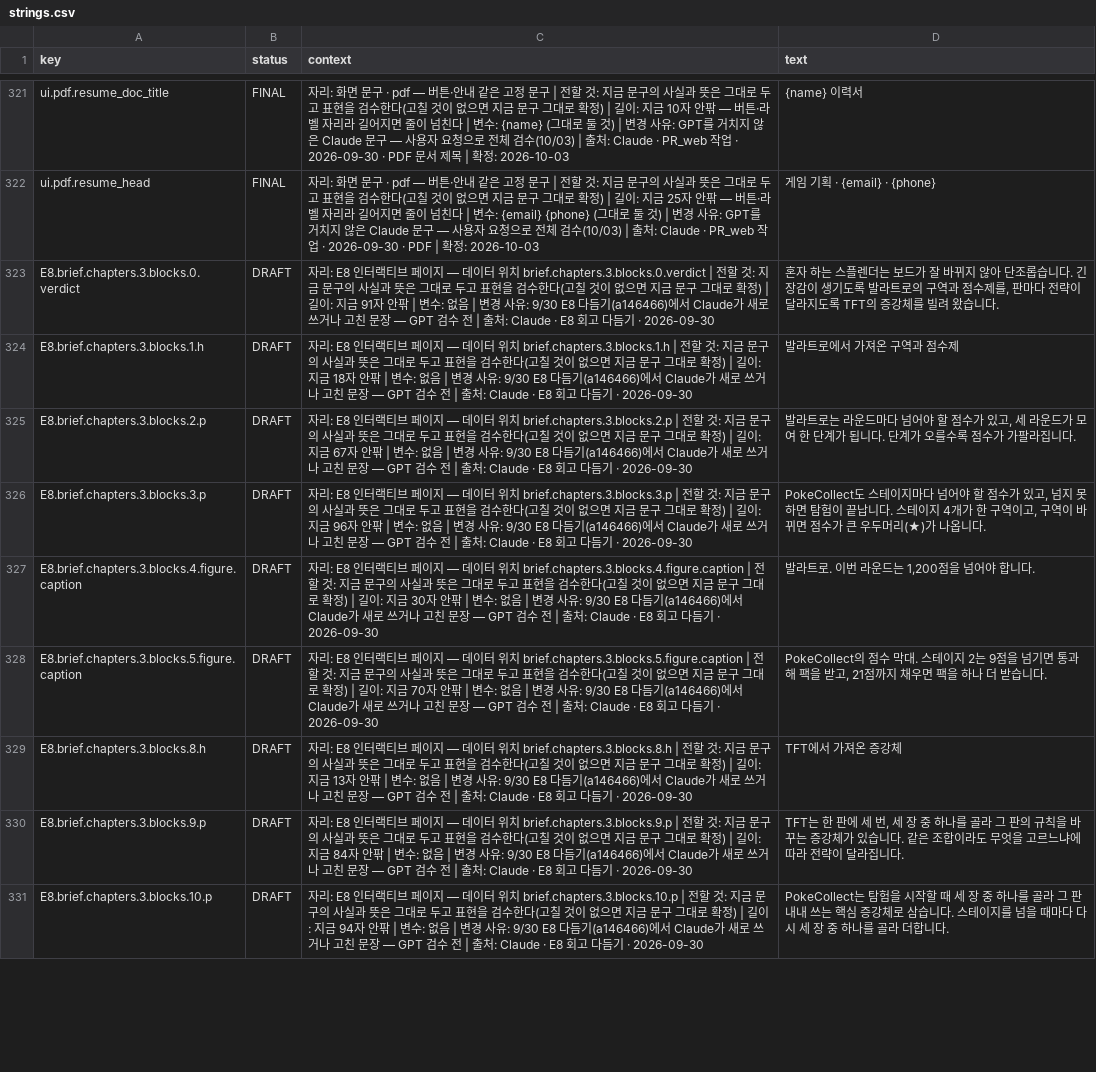
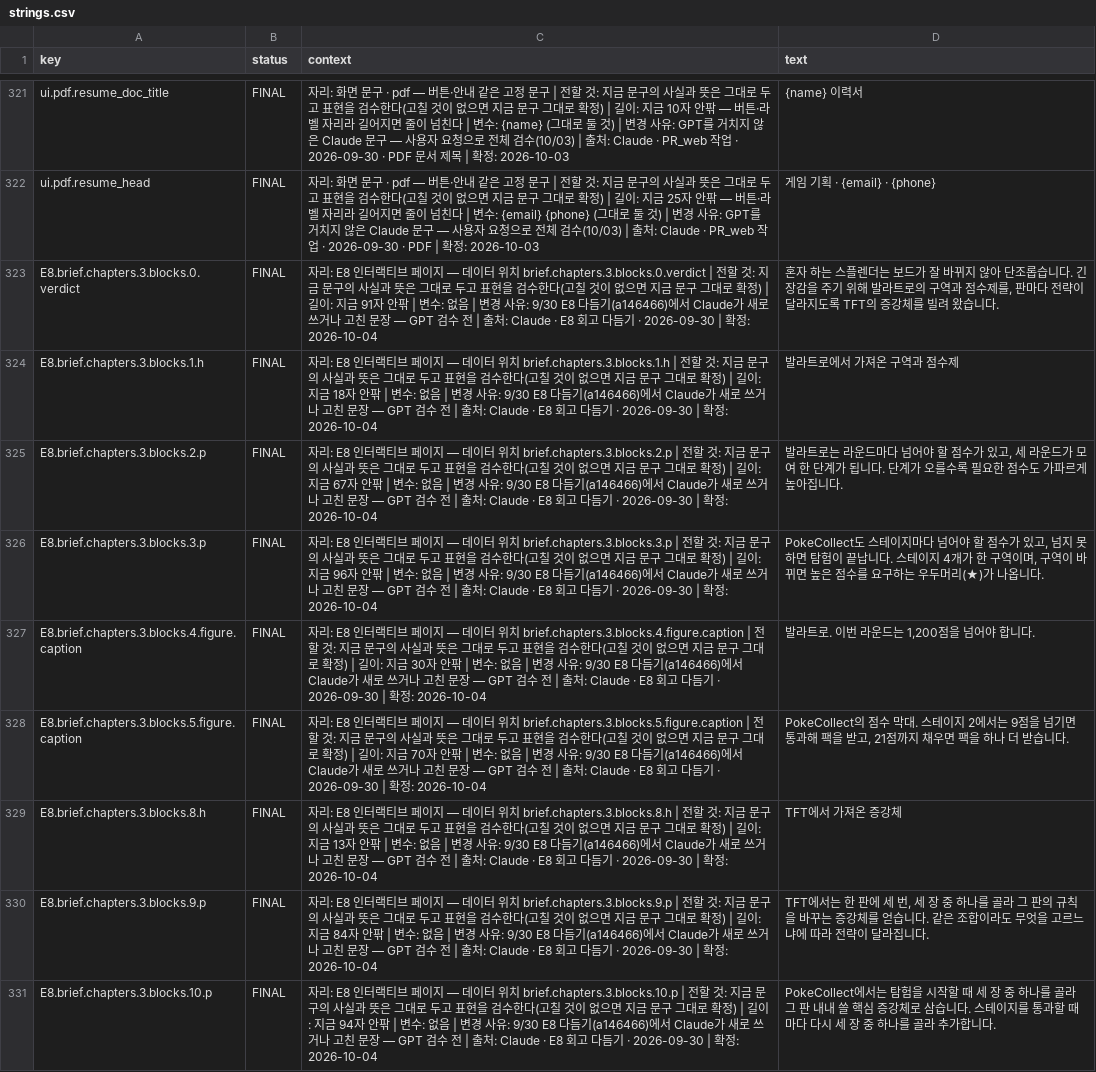
Before and after one commit to gyummini/pr-web, a CSV file: Text/strings.csv, drawn as a sheet; only a part is shown, gaps mark what is left out; the diff covers the shown part only; the diff names each change by its address in the sheet, - before the commit and + after, or states it on an @@ line.

```diff
--- a/Text/strings.csv
+++ b/Text/strings.csv
-B323:B331 (status): DRAFT
+B323:B331 (status): FINAL
-C323 (context): …기 · 2026-09-30
+C323 (context): …기 · 2026-09-30 | 확정: 2026-10-04
-D323 (text): …. 긴장감이 생기도록 발라트…
+D323 (text): …. 긴장감을 주기 위해 발라트…
-C324 (context): …기 · 2026-09-30
+C324 (context): …기 · 2026-09-30 | 확정: 2026-10-04
-C325 (context): …기 · 2026-09-30
+C325 (context): …기 · 2026-09-30 | 확정: 2026-10-04
-D325 (text): …를수록 점수가 가팔라집니다.
+D325 (text): …를수록 필요한 점수도 가파르게 높아집니다.
-C326 (context): …기 · 2026-09-30
+C326 (context): …기 · 2026-09-30 | 확정: 2026-10-04
-D326 (text): …구역이고, 구역이 바뀌면 점수가 큰 우두머…
+D326 (text): …구역이며, 구역이 바뀌면 높은 점수를 요구하는 우두머…
-C327 (context): …기 · 2026-09-30
+C327 (context): …기 · 2026-09-30 | 확정: 2026-10-04
-C328 (context): …기 · 2026-09-30
+C328 (context): …기 · 2026-09-30 | 확정: 2026-10-04
-D328 (text): …이지 2는 9점…
+D328 (text): …이지 2에서는 9점…
-C329 (context): …기 · 2026-09-30
+C329 (context): …기 · 2026-09-30 | 확정: 2026-10-04
-C330 (context): …기 · 2026-09-30
+C330 (context): …기 · 2026-09-30 | 확정: 2026-10-04
-D330 (text): TFT는 한 판에 세 번, 세 장 중 하나를 골라 그 판의 규칙을 바꾸는 증강체가 있습니다.…
+D330 (text): TFT에서는 한 판에 세 번, 세 장 중 하나를 골라 그 판의 규칙을 바꾸는 증강체를 얻습니다.…
-C331 (context): …기 · 2026-09-30
+C331 (context): …기 · 2026-09-30 | 확정: 2026-10-04
-D331 (text): PokeCollect는 탐험을 시작할 때 세 장 중 하나를 골라 그 판 내내 쓰는 핵심 증강체로 삼습니다. 스테이지를 넘을 때마다 다시 세 장 중 하나를 골라 더합니다.
+D331 (text): PokeCollect에서는 탐험을 시작할 때 세 장 중 하나를 골라 그 판 내내 쓸 핵심 증강체로 삼습니다. 스테이지를 통과할 때마다 다시 세 장 중 하나를 골라 추가합니다.
```
Also changed, not shown: 32 edited cells elsewhere in this file, 5 other files.
